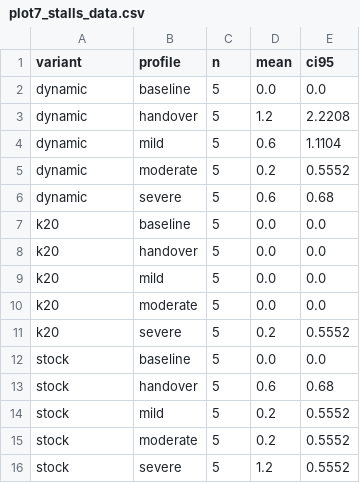
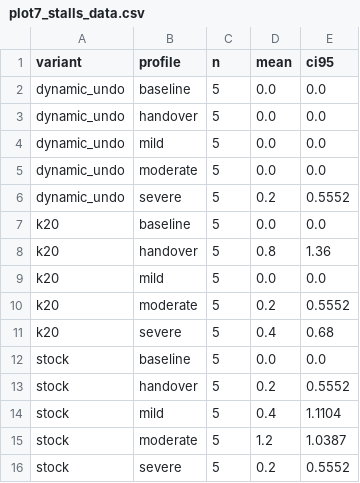
Before and after one commit to Ruhin575/aioquic, a CSV file: experiments/report/plots/video/plot7_stalls_data.csv, drawn as a sheet.

```diff
--- a/experiments/report/plots/video/plot7_stalls_data.csv
+++ b/experiments/report/plots/video/plot7_stalls_data.csv
@@ -1,16 +1,16 @@
 variant,profile,n,mean,ci95
-dynamic,baseline,5,0.0,0.0
-dynamic,handover,5,1.2,2.2208
-dynamic,mild,5,0.6,1.1104
-dynamic,moderate,5,0.2,0.5552
-dynamic,severe,5,0.6,0.68
+dynamic_undo,baseline,5,0.0,0.0
+dynamic_undo,handover,5,0.0,0.0
+dynamic_undo,mild,5,0.0,0.0
+dynamic_undo,moderate,5,0.0,0.0
+dynamic_undo,severe,5,0.2,0.5552
 k20,baseline,5,0.0,0.0
-k20,handover,5,0.0,0.0
+k20,handover,5,0.8,1.36
 k20,mild,5,0.0,0.0
-k20,moderate,5,0.0,0.0
-k20,severe,5,0.2,0.5552
+k20,moderate,5,0.2,0.5552
+k20,severe,5,0.4,0.68
 stock,baseline,5,0.0,0.0
-stock,handover,5,0.6,0.68
-stock,mild,5,0.2,0.5552
-stock,moderate,5,0.2,0.5552
-stock,severe,5,1.2,0.5552
+stock,handover,5,0.2,0.5552
+stock,mild,5,0.4,1.1104
+stock,moderate,5,1.2,1.0387
+stock,severe,5,0.2,0.5552
```
Also changed, not shown: experiments/report/plots/video/plot5_qoe_data.csv, experiments/report/plots/video/plot6_bitrate_data.csv, 25 other files.
